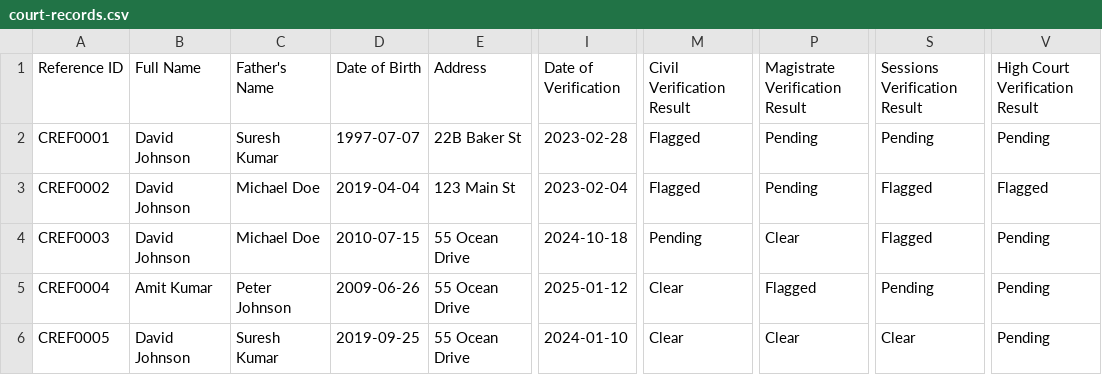
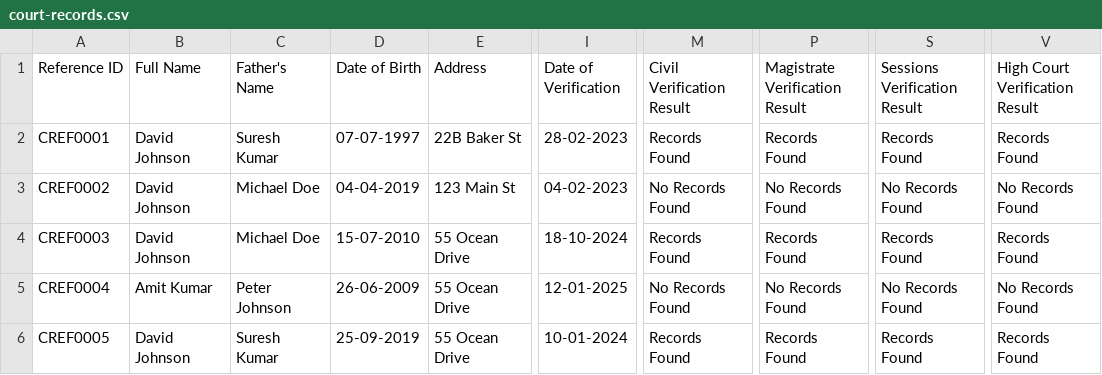
Before and after one commit to rohitwebstep/ScreeningStarReact, a CSV file: public/court-records.csv, drawn as a sheet; only a part is shown, gaps mark what is left out; the diff covers the shown part only; the diff names each change by its address in the sheet, - before the commit and + after, or states it on an @@ line.

```diff
--- a/public/court-records.csv
+++ b/public/court-records.csv
-D2 (Date of Birth): 1997-07-07
+D2 (Date of Birth): 07-07-1997
-I2 (Date of Verification): 2023-02-28
+I2 (Date of Verification): 28-02-2023
-M2 (Civil Verification Result): Flagged
+M2 (Civil Verification Result): Records Found
-P2 (Magistrate Verification Result): Pending
+P2 (Magistrate Verification Result): Records Found
-S2 (Sessions Verification Result): Pending
+S2 (Sessions Verification Result): Records Found
-V2 (High Court Verification Result): Pending
+V2 (High Court Verification Result): Records Found
-D3 (Date of Birth): 2019-04-04
+D3 (Date of Birth): 04-04-2019
-I3 (Date of Verification): 2023-02-04
+I3 (Date of Verification): 04-02-2023
-M3 (Civil Verification Result): Flagged
+M3 (Civil Verification Result): No Records Found
-P3 (Magistrate Verification Result): Pending
+P3 (Magistrate Verification Result): No Records Found
-S3 (Sessions Verification Result): Flagged
+S3 (Sessions Verification Result): No Records Found
-V3 (High Court Verification Result): Flagged
+V3 (High Court Verification Result): No Records Found
-D4 (Date of Birth): 2010-07-15
+D4 (Date of Birth): 15-07-2010
-I4 (Date of Verification): 2024-10-18
+I4 (Date of Verification): 18-10-2024
-M4 (Civil Verification Result): Pending
+M4 (Civil Verification Result): Records Found
-P4 (Magistrate Verification Result): Clear
+P4 (Magistrate Verification Result): Records Found
-S4 (Sessions Verification Result): Flagged
+S4 (Sessions Verification Result): Records Found
-V4 (High Court Verification Result): Pending
+V4 (High Court Verification Result): Records Found
-D5 (Date of Birth): 2009-06-26
+D5 (Date of Birth): 26-06-2009
-I5 (Date of Verification): 2025-01-12
+I5 (Date of Verification): 12-01-2025
-M5 (Civil Verification Result): Clear
+M5 (Civil Verification Result): No Records Found
-P5 (Magistrate Verification Result): Flagged
+P5 (Magistrate Verification Result): No Records Found
-S5 (Sessions Verification Result): Pending
+S5 (Sessions Verification Result): No Records Found
-V5 (High Court Verification Result): Pending
+V5 (High Court Verification Result): No Records Found
-D6 (Date of Birth): 2019-09-25
+D6 (Date of Birth): 25-09-2019
-I6 (Date of Verification): 2024-01-10
+I6 (Date of Verification): 10-01-2024
-M6 (Civil Verification Result): Clear
+M6 (Civil Verification Result): Records Found
-P6 (Magistrate Verification Result): Clear
+P6 (Magistrate Verification Result): Records Found
-S6 (Sessions Verification Result): Clear
+S6 (Sessions Verification Result): Records Found
-V6 (High Court Verification Result): Pending
+V6 (High Court Verification Result): Records Found
```
Also changed, not shown: 30 edited cells elsewhere in this file, 47 other files.
